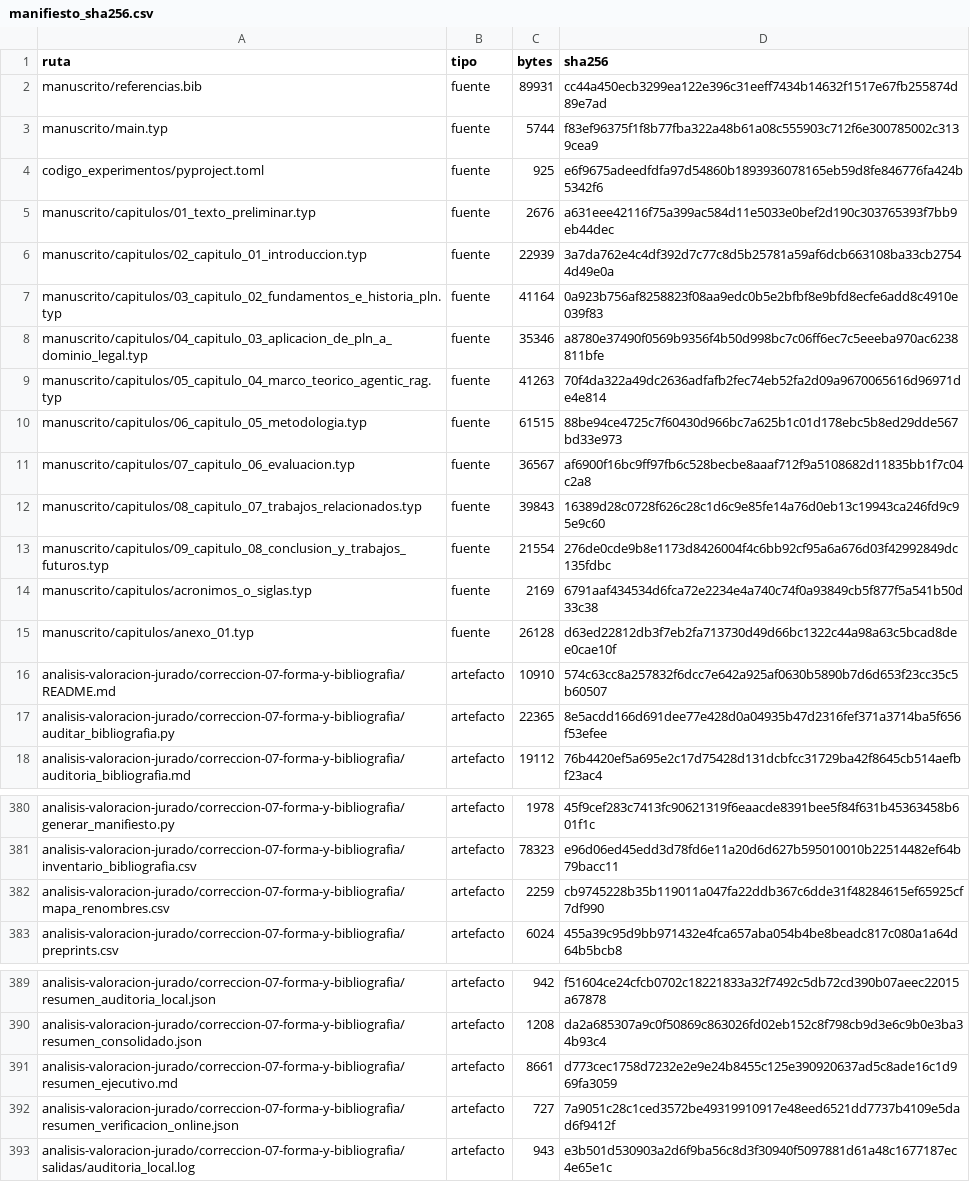
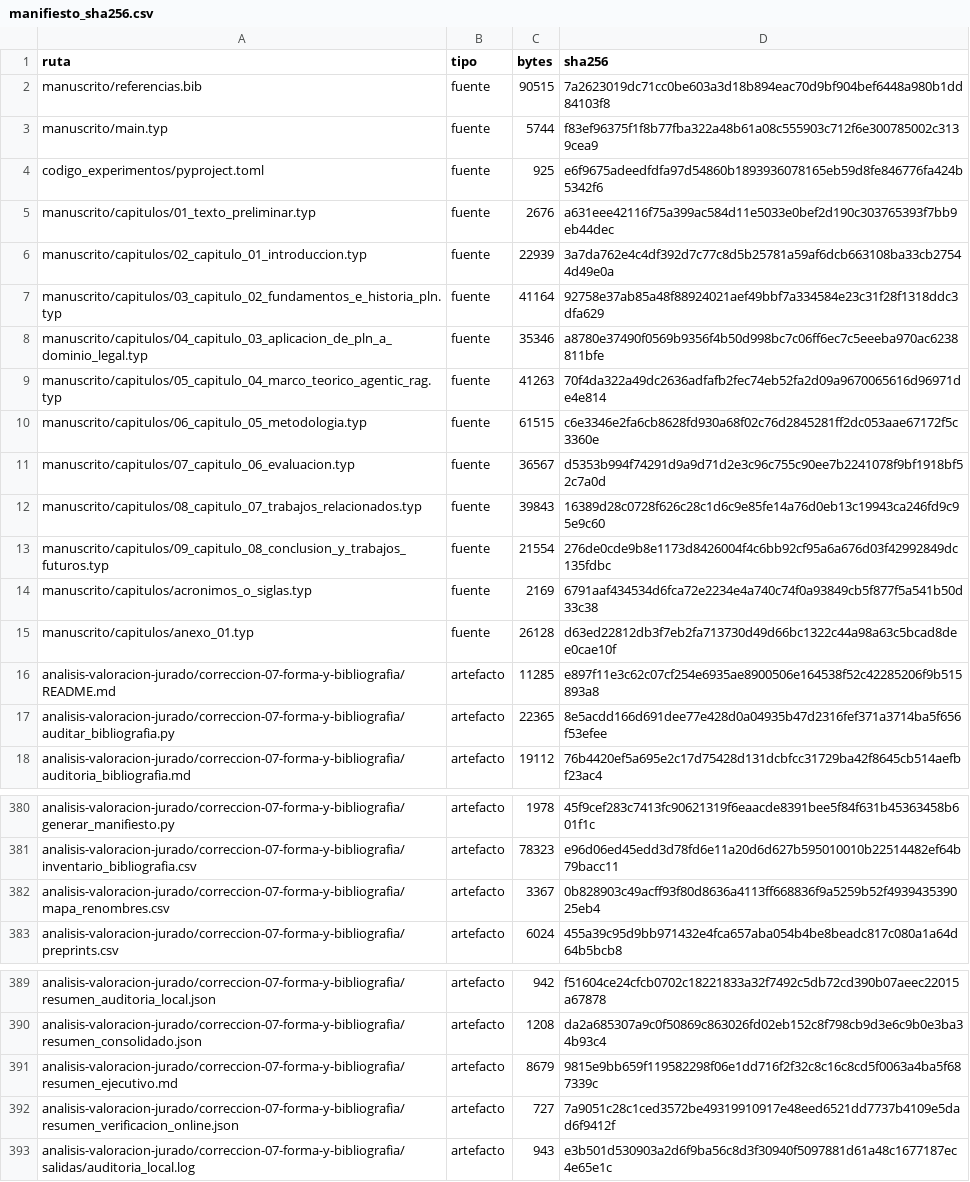
Before and after one commit to LUS24/tesis-maestria-data-mining, a CSV file: analisis-valoracion-jurado/correccion-07-forma-y-bibliografia/manifiesto_sha256.csv, drawn as a sheet; only a part is shown, gaps mark what is left out.

```diff
--- a/analisis-valoracion-jurado/correccion-07-forma-y-bibliografia/manifiesto_sha256.csv
+++ b/analisis-valoracion-jurado/correccion-07-forma-y-bibliografia/manifiesto_sha256.csv
@@ -1,3 +1,3 @@
 ruta,tipo,bytes,sha256
-manuscrito/referencias.bib,fuente,89931,cc44a450ecb3299ea122e396c31eeff7434b14632f1517e67fb255874d89e7ad
+manuscrito/referencias.bib,fuente,90515,7a2623019dc71cc0be603a3d18b894eac70d9bf904bef6448a980b1dd84103f8
 manuscrito/main.typ,fuente,5744,f83ef96375f1f8b77fba322a48b61a08c555903c712f6e300785002c3139cea9
@@ -6,7 +6,7 @@ manuscrito/capitulos/01_texto_preliminar.typ,fuente,2676,a631eee42116f75a399ac58
 manuscrito/capitulos/02_capitulo_01_introduccion.typ,fuente,22939,3a7da762e4c4df392d7c77c8d5b25781a59af6dcb663108ba33cb27544d49e0a
-manuscrito/capitulos/03_capitulo_02_fundamentos_e_historia_pln.typ,fuente,41164,0a923b756af8258823f08aa9edc0b5e2bfbf8e9bfd8ecfe6add8c4910e039f83
+manuscrito/capitulos/03_capitulo_02_fundamentos_e_historia_pln.typ,fuente,41164,92758e37ab85a48f88924021aef49bbf7a334584e23c31f28f1318ddc3dfa629
 manuscrito/capitulos/04_capitulo_03_aplicacion_de_pln_a_dominio_legal.typ,fuente,35346,a8780e37490f0569b9356f4b50d998bc7c06ff6ec7c5eeeba970ac6238811bfe
 manuscrito/capitulos/05_capitulo_04_marco_teorico_agentic_rag.typ,fuente,41263,70f4da322a49dc2636adfafb2fec74eb52fa2d09a9670065616d96971de4e814
-manuscrito/capitulos/06_capitulo_05_metodologia.typ,fuente,61515,88be94ce4725c7f60430d966bc7a625b1c01d178ebc5b8ed29dde567bd33e973
-manuscrito/capitulos/07_capitulo_06_evaluacion.typ,fuente,36567,af6900f16bc9ff97fb6c528becbe8aaaf712f9a5108682d11835bb1f7c04c2a8
+manuscrito/capitulos/06_capitulo_05_metodologia.typ,fuente,61515,c6e3346e2fa6cb8628fd930a68f02c76d2845281ff2dc053aae67172f5c3360e
+manuscrito/capitulos/07_capitulo_06_evaluacion.typ,fuente,36567,d5353b994f74291d9a9d71d2e3c96c755c90ee7b2241078f9bf1918bf52c7a0d
 manuscrito/capitulos/08_capitulo_07_trabajos_relacionados.typ,fuente,39843,16389d28c0728f626c28c1d6c9e85fe14a76d0eb13c19943ca246fd9c95e9c60
@@ -15,3 +15,3 @@ manuscrito/capitulos/acronimos_o_siglas.typ,fuente,2169,6791aaf434534d6fca72e223
 manuscrito/capitulos/anexo_01.typ,fuente,26128,d63ed22812db3f7eb2fa713730d49d66bc1322c44a98a63c5bcad8dee0cae10f
-analisis-valoracion-jurado/correccion-07-forma-y-bibliografia/README.md,artefacto,10910,574c63cc8a257832f6dcc7e642a925af0630b5890b7d6d653f23cc35c5b60507
+analisis-valoracion-jurado/correccion-07-forma-y-bibliografia/README.md,artefacto,11285,e897f11e3c62c07cf254e6935ae8900506e164538f52c42285206f9b515893a8
 analisis-valoracion-jurado/correccion-07-forma-y-bibliografia/auditar_bibliografia.py,artefacto,22365,8e5acdd166d691dee77e428d0a04935b47d2316fef371a3714ba5f656f53efee
@@ -381,3 +381,3 @@ analisis-valoracion-jurado/correccion-07-forma-y-bibliografia/generar_manifiesto
 analisis-valoracion-jurado/correccion-07-forma-y-bibliografia/inventario_bibliografia.csv,artefacto,78323,e96d06ed45edd3d78fd6e11a20d6d627b595010010b22514482ef64b79bacc11
-analisis-valoracion-jurado/correccion-07-forma-y-bibliografia/mapa_renombres.csv,artefacto,2259,cb9745228b35b119011a047fa22ddb367c6dde31f48284615ef65925cf7df990
+analisis-valoracion-jurado/correccion-07-forma-y-bibliografia/mapa_renombres.csv,artefacto,3367,0b828903c49acff93f80d8636a4113ff668836f9a5259b52f493943539025eb4
 analisis-valoracion-jurado/correccion-07-forma-y-bibliografia/preprints.csv,artefacto,6024,455a39c95d9bb971432e4fca657aba054b4be8beadc817c080a1a64d64b5bcb8
@@ -390,3 +390,3 @@ analisis-valoracion-jurado/correccion-07-forma-y-bibliografia/resumen_auditoria_
 analisis-valoracion-jurado/correccion-07-forma-y-bibliografia/resumen_consolidado.json,artefacto,1208,da2a685307a9c0f50869c863026fd02eb152c8f798cb9d3e6c9b0e3ba34b93c4
-analisis-valoracion-jurado/correccion-07-forma-y-bibliografia/resumen_ejecutivo.md,artefacto,8661,d773cec1758d7232e2e9e24b8455c125e390920637ad5c8ade16c1d969fa3059
+analisis-valoracion-jurado/correccion-07-forma-y-bibliografia/resumen_ejecutivo.md,artefacto,8679,9815e9bb659f119582298f06e1dd716f2f32c8c16c8cd5f0063a4ba5f687339c
 analisis-valoracion-jurado/correccion-07-forma-y-bibliografia/resumen_verificacion_online.json,artefacto,727,7a9051c28c1ced3572be49319910917e48eed6521dd7737b4109e5dad6f9412f
```
Also changed, not shown: analisis-valoracion-jurado/correccion-07-forma-y-bibliografia/mapa_renombres.csv, 2 other files.
